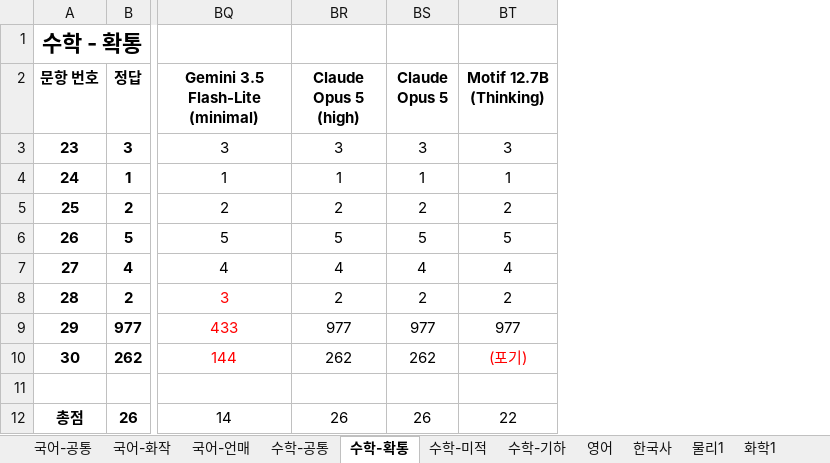
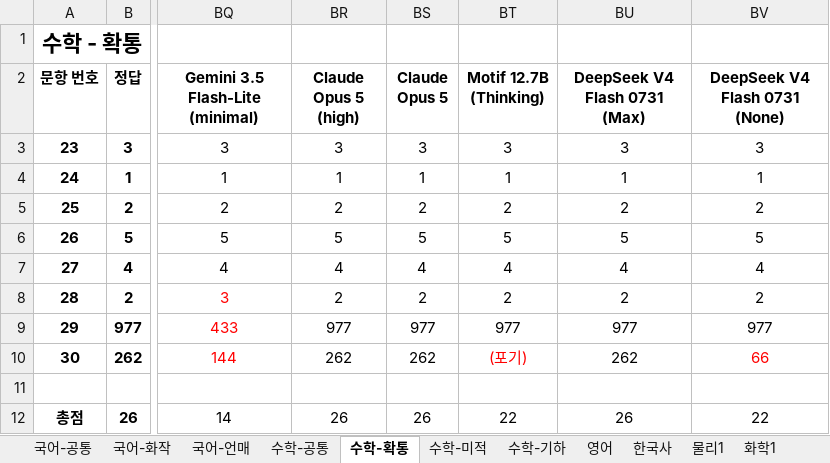
Before and after one commit to hehee9/2026-CSAT, an Excel workbook: 2026 수능 LLM 풀이 hard.xlsx, sheet 수학-확통, drawn as a sheet; only a part is shown, gaps mark what is left out; values as stored, in another font and other column widths than the file's, no borders; the diff names each change by its address in the sheet, - before the commit and + after, or states it on an @@ line.

Commit message:
DeepSeek V4 Flash 0731 추가

```diff
--- a/2026 수능 LLM 풀이 hard.xlsx (sheet 수학-확통)
+++ b/2026 수능 LLM 풀이 hard.xlsx (sheet 수학-확통)
+column BU (DeepSeek V4 Flash 0731 (Max)), rows 3-12: 3 | 1 | 2 | 5 | 4 | 2 | 977 | 262 |  | 26
+column BV (DeepSeek V4 Flash 0731 (None)), rows 3-12: 3 | 1 | 2 | 5 | 4 | 2 | 977 | 66 |  | 22
```
Also changed, not shown: sheet 수학-기하, sheet 수학-공통, sheet 수학-미적, sheet 국어-화작, sheet 국어-언매, sheet 한국사, 6 more sheets, 2026 수능 LLM 풀이.xlsx, 8 other files.
